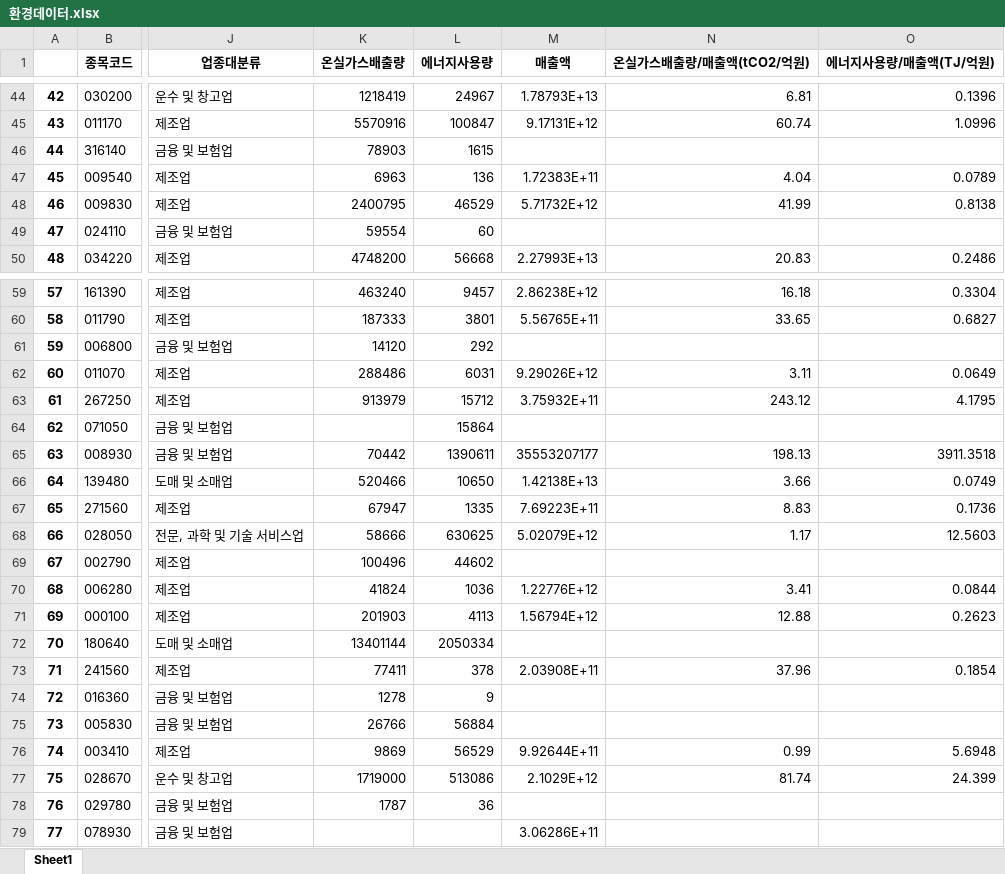
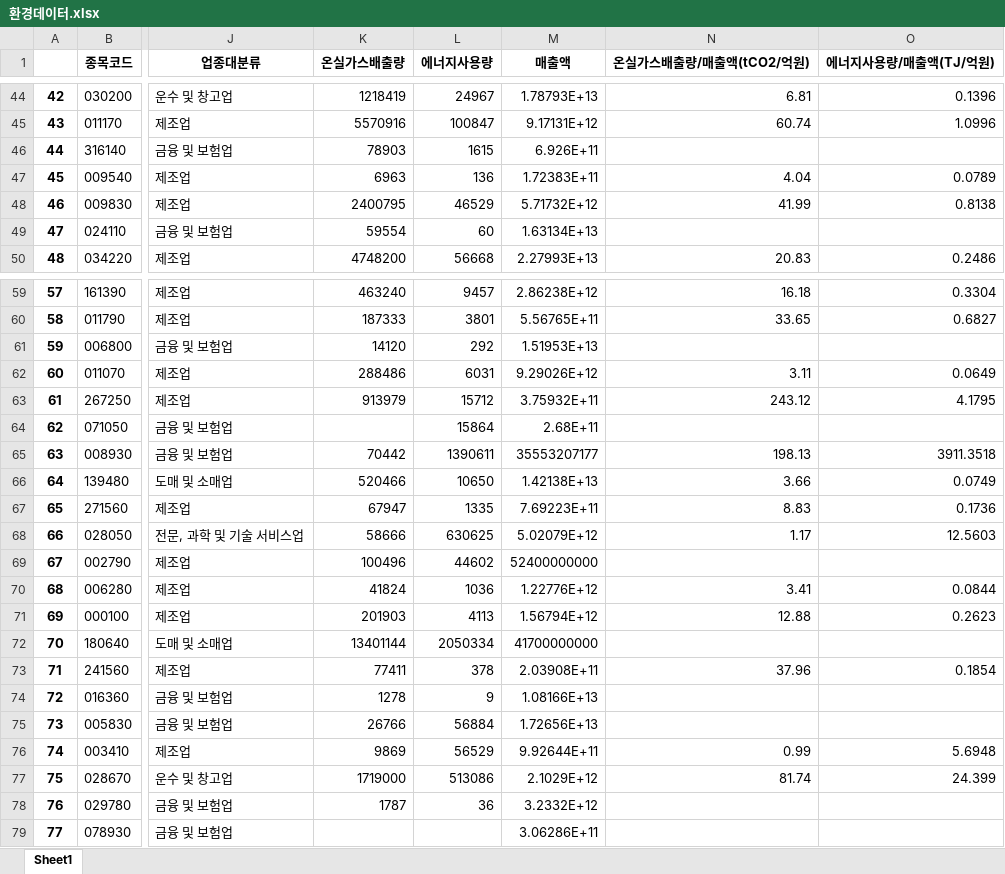
Before and after one commit to ssw02238/BEE, an Excel workbook: Data/e_data/환경데이터.xlsx, sheet Sheet1, drawn as a sheet; only a part is shown, gaps mark what is left out; values as stored, in another font and other column widths than the file's, no borders; the diff covers the shown part only; the diff names each change by its address in the sheet, - before the commit and + after, or states it on an @@ line.

Commit message:
DOC: E_data 수정

```diff
--- a/Data/e_data/환경데이터.xlsx (sheet Sheet1)
+++ b/Data/e_data/환경데이터.xlsx (sheet Sheet1)
-M46 (매출액): (empty)
+M46 (매출액): 6.926E+11
-M49 (매출액): (empty)
+M49 (매출액): 1.63134E+13
-M61 (매출액): (empty)
+M61 (매출액): 1.51953E+13
-M64 (매출액): (empty)
+M64 (매출액): 2.68E+11
-M69 (매출액): (empty)
+M69 (매출액): 52400000000
-M72 (매출액): (empty)
+M72 (매출액): 41700000000
-M74 (매출액): (empty)
+M74 (매출액): 1.08166E+13
-M75 (매출액): (empty)
+M75 (매출액): 1.72656E+13
-M78 (매출액): (empty)
+M78 (매출액): 3.2332E+12
```
Also changed, not shown: 16 edited cells elsewhere in this sheet, 4 other files.
